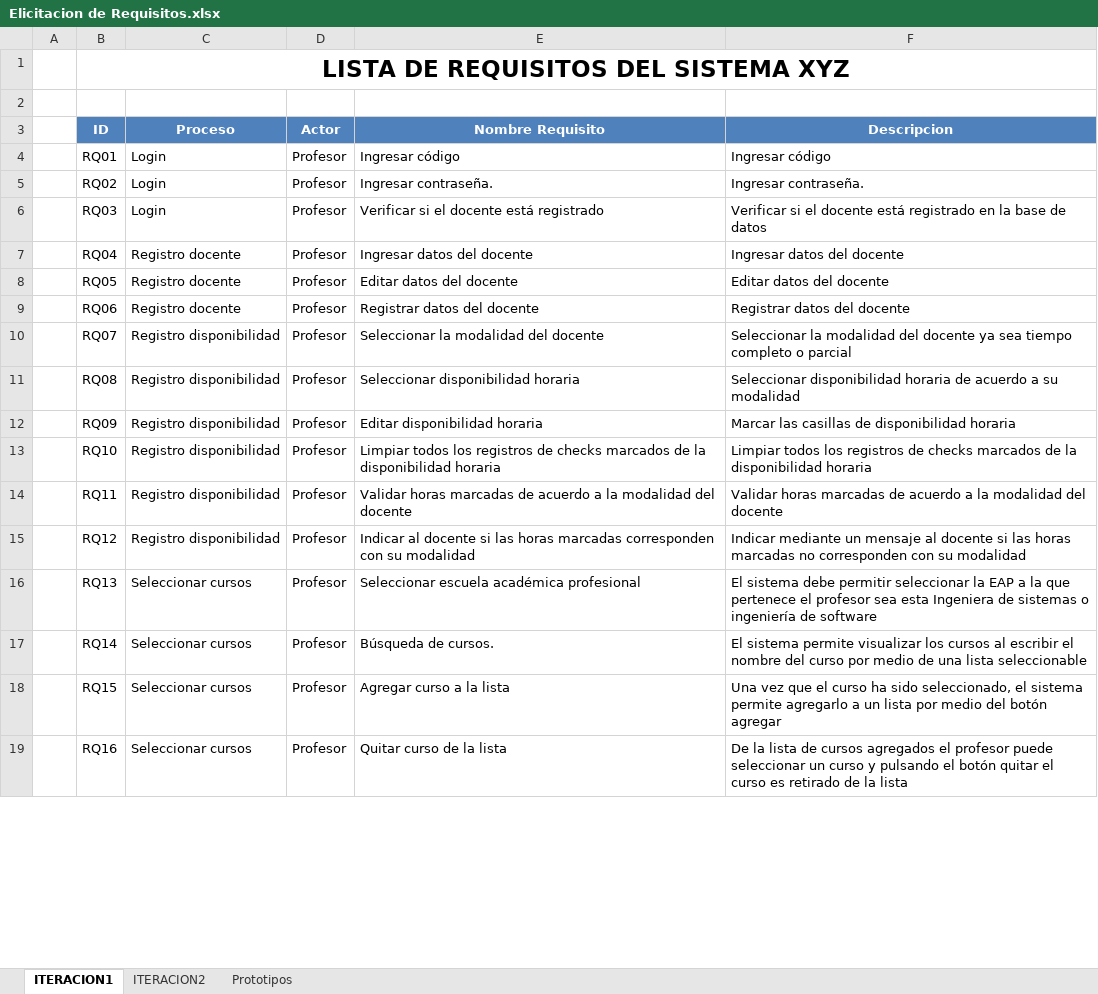
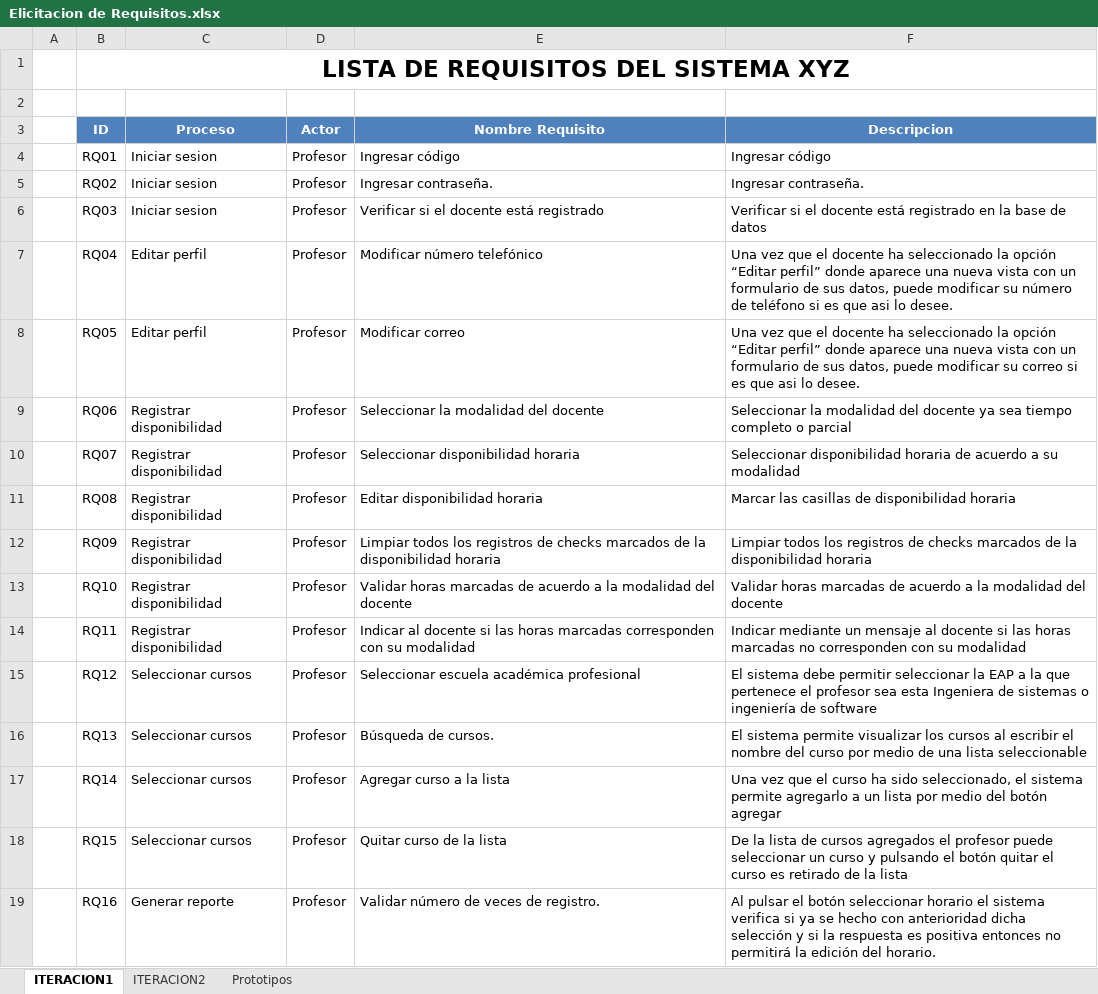
Before and after one commit to gdc-sw/CLP, an Excel workbook: Desarrollo/SDD/Elicitacion de Requisitos.xlsx, sheet ITERACION1, drawn as a sheet; only a part is shown; values as stored, in another font and other column widths than the file's, no borders; the diff covers the shown part only; the diff names each change by its address in the sheet, - before the commit and + after, or states it on an @@ line.

Commit message:
se actualizo la elicitacion de requisitos

```diff
--- a/Desarrollo/SDD/Elicitacion de Requisitos.xlsx (sheet ITERACION1)
+++ b/Desarrollo/SDD/Elicitacion de Requisitos.xlsx (sheet ITERACION1)
-C4:C6 (Proceso): Login
+C4:C6 (Proceso): Iniciar sesion
-C7:C8 (Proceso): Registro docente
+C7:C8 (Proceso): Editar perfil
-E7 (Nombre Requisito): Ingresar datos del docente
+E7 (Nombre Requisito): Modificar número telefónico
-F7 (Descripcion): Ingresar datos del docente
+F7 (Descripcion): Una vez que el docente ha seleccionado la opción “Editar perfil” donde aparece una nueva vista con un formulario de sus datos, puede modificar su número de teléfono si es que asi lo desee.
-E8 (Nombre Requisito): Editar datos del docente
+E8 (Nombre Requisito): Modificar correo
-F8 (Descripcion): Editar datos del docente
+F8 (Descripcion): Una vez que el docente ha seleccionado la opción “Editar perfil” donde aparece una nueva vista con un formulario de sus datos, puede modificar su correo si es que asi lo desee.
-C9 (Proceso): Registro docente
+C9 (Proceso): Registrar disponibilidad
-E9 (Nombre Requisito): Registrar datos del docente
+E9 (Nombre Requisito): Seleccionar la modalidad del docente
-F9 (Descripcion): Registrar datos del docente
+F9 (Descripcion): Seleccionar la modalidad del docente ya sea tiempo completo o parcial
-C10:C14 (Proceso): Registro disponibilidad
+C10:C14 (Proceso): Registrar disponibilidad
-E10 (Nombre Requisito): Seleccionar la modalidad del docente
+E10 (Nombre Requisito): Seleccionar disponibilidad horaria
-F10 (Descripcion): Seleccionar la modalidad del docente ya sea tiempo completo o parcial
+F10 (Descripcion): Seleccionar disponibilidad horaria de acuerdo a su modalidad
-E11 (Nombre Requisito): Seleccionar disponibilidad horaria
+E11 (Nombre Requisito): Editar disponibilidad horaria
-F11 (Descripcion): Seleccionar disponibilidad horaria de acuerdo a su modalidad
+F11 (Descripcion): Marcar las casillas de disponibilidad horaria
-E12 (Nombre Requisito): Editar disponibilidad horaria
+E12 (Nombre Requisito): Limpiar todos los registros de checks marcados de la disponibilidad horaria
-F12 (Descripcion): Marcar las casillas de disponibilidad horaria
+F12 (Descripcion): Limpiar todos los registros de checks marcados de la disponibilidad horaria
-E13 (Nombre Requisito): Limpiar todos los registros de checks marcados de la disponibilidad horaria
+E13 (Nombre Requisito): Validar horas marcadas de acuerdo a la modalidad del docente
-F13 (Descripcion): Limpiar todos los registros de checks marcados de la disponibilidad horaria
+F13 (Descripcion): Validar horas marcadas de acuerdo a la modalidad del docente
-E14 (Nombre Requisito): Validar horas marcadas de acuerdo a la modalidad del docente
+E14 (Nombre Requisito): Indicar al docente si las horas marcadas corresponden con su modalidad
-F14 (Descripcion): Validar horas marcadas de acuerdo a la modalidad del docente
+F14 (Descripcion): Indicar mediante un mensaje al docente si las horas marcadas no corresponden con su modalidad
-C15 (Proceso): Registro disponibilidad
+C15 (Proceso): Seleccionar cursos
-E15 (Nombre Requisito): Indicar al docente si las horas marcadas corresponden con su modalidad
+E15 (Nombre Requisito): Seleccionar escuela académica profesional
-F15 (Descripcion): Indicar mediante un mensaje al docente si las horas marcadas no corresponden con su modalidad
+F15 (Descripcion): El sistema debe permitir seleccionar la EAP a la que pertenece el profesor sea esta Ingeniera de sistemas o ingeniería de software
-E16 (Nombre Requisito): Seleccionar escuela académica profesional
+E16 (Nombre Requisito): Búsqueda de cursos.
-F16 (Descripcion): El sistema debe permitir seleccionar la EAP a la que pertenece el profesor sea esta Ingeniera de sistemas o ingeniería de software
+F16 (Descripcion): El sistema permite visualizar los cursos al escribir el nombre del curso por medio de una lista seleccionable
-E17 (Nombre Requisito): Búsqueda de cursos.
+E17 (Nombre Requisito): Agregar curso a la lista
-F17 (Descripcion): El sistema permite visualizar los cursos al escribir el nombre del curso por medio de una lista seleccionable
+F17 (Descripcion): Una vez que el curso ha sido seleccionado, el sistema permite agregarlo a un lista por medio del botón agregar
-E18 (Nombre Requisito): Agregar curso a la lista
+E18 (Nombre Requisito): Quitar curso de la lista
-F18 (Descripcion): Una vez que el curso ha sido seleccionado, el sistema permite agregarlo a un lista por medio del botón agregar
+F18 (Descripcion): De la lista de cursos agregados el profesor puede seleccionar un curso y pulsando el botón quitar el curso es retirado de la lista
-C19 (Proceso): Seleccionar cursos
+C19 (Proceso): Generar reporte
-E19 (Nombre Requisito): Quitar curso de la lista
+E19 (Nombre Requisito): Validar número de veces de registro.
-F19 (Descripcion): De la lista de cursos agregados el profesor puede seleccionar un curso y pulsando el botón quitar el curso es retirado de la lista
+F19 (Descripcion): Al pulsar el botón seleccionar horario el sistema verifica si ya se hecho con anterioridad dicha selección y si la respuesta es positiva entonces no permitirá la edición del horario.
```
Also changed, not shown: 2 removed rows and 13 edited cells elsewhere in this sheet.
